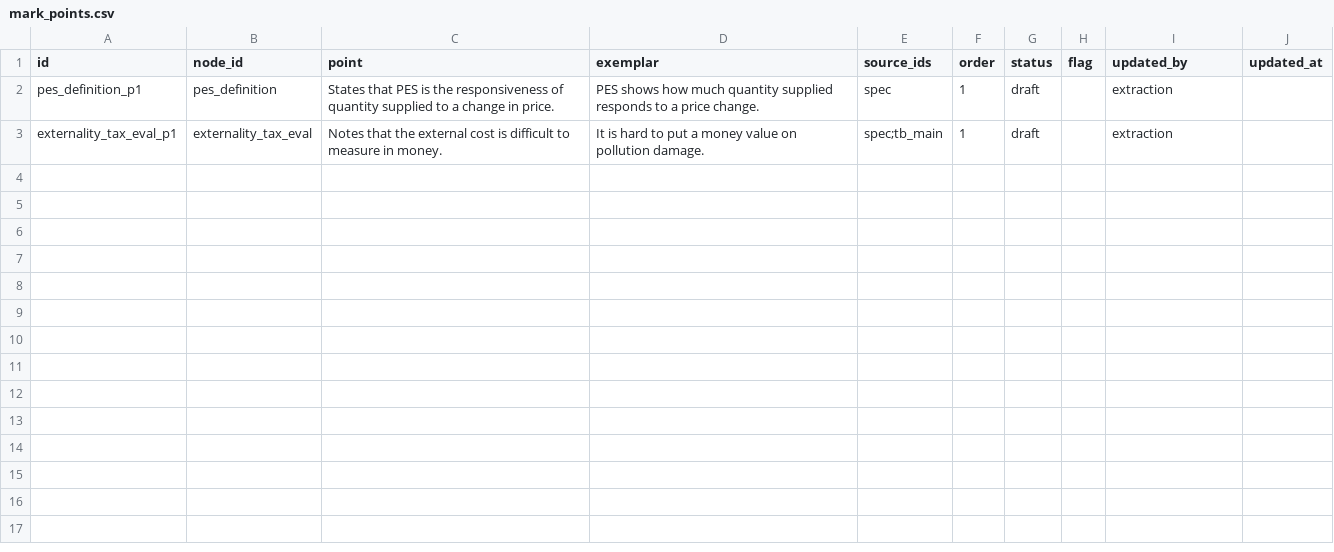
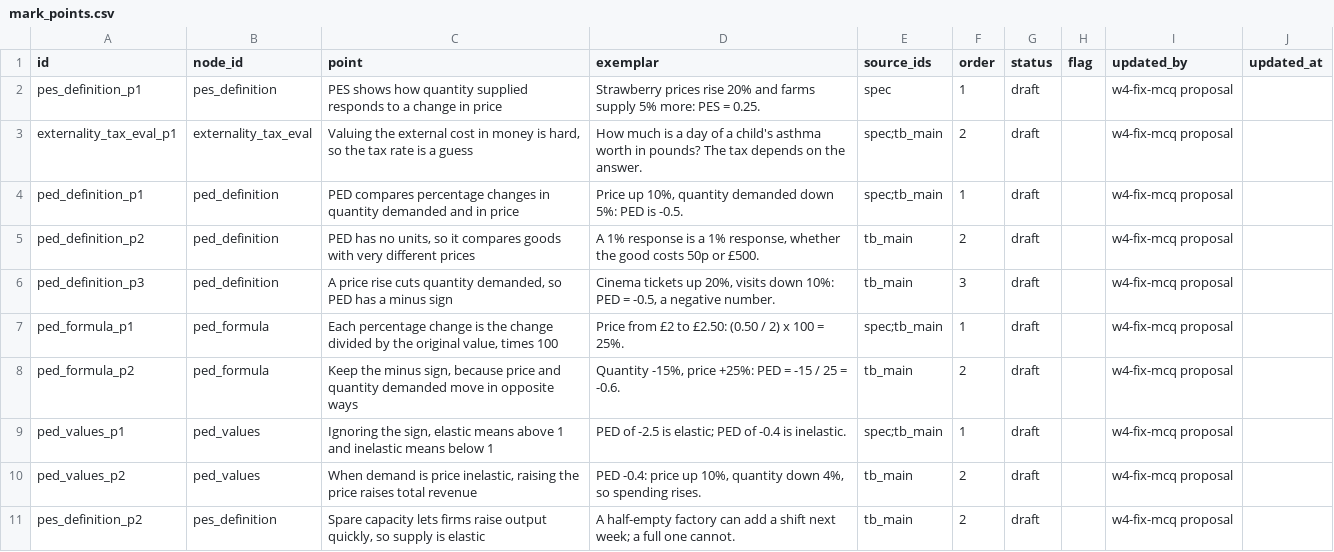
Before and after one commit to Hxpnot1c/eduX26, a CSV file: coursepacks/example-mini/mark_points.csv, drawn as a sheet; only a part is shown; the diff covers the shown part only.

Commit message:
fix(context): key MCQs on mark points in option form, with open checks for parts without them

```diff
--- a/coursepacks/example-mini/mark_points.csv
+++ b/coursepacks/example-mini/mark_points.csv
@@ -1,3 +1,11 @@
 id,node_id,point,exemplar,source_ids,order,status,flag,updated_by,updated_at
-pes_definition_p1,pes_definition,States that PES is the responsiveness of quantity supplied to a change in price.,PES shows how much quantity supplied responds to a price change.,spec,1,draft,,extraction,
-externality_tax_eval_p1,externality_tax_eval,Notes that the external cost is difficult to measure in money.,It is hard to put a money value on pollution damage.,spec;tb_main,1,draft,,extraction,
+pes_definition_p1,pes_definition,PES shows how quantity supplied responds to a change in price,Strawberry prices rise 20% and farms supply 5% more: PES = 0.25.,spec,1,draft,,w4-fix-mcq proposal,
+externality_tax_eval_p1,externality_tax_eval,"Valuing the external cost in money is hard, so the tax rate is a guess",How much is a day of a child's asthma worth in pounds? The tax depends on the answer.,spec;tb_main,2,draft,,w4-fix-mcq proposal,
+ped_definition_p1,ped_definition,PED compares percentage changes in quantity demanded and in price,"Price up 10%, quantity demanded down 5%: PED is -0.5.",spec;tb_main,1,draft,,w4-fix-mcq proposal,
+ped_definition_p2,ped_definition,"PED has no units, so it compares goods with very different prices","A 1% response is a 1% response, whether the good costs 50p or £500.",tb_main,2,draft,,w4-fix-mcq proposal,
+ped_definition_p3,ped_definition,"A price rise cuts quantity demanded, so PED has a minus sign","Cinema tickets up 20%, visits down 10%: PED = -0.5, a negative number.",tb_main,3,draft,,w4-fix-mcq proposal,
+ped_formula_p1,ped_formula,"Each percentage change is the change divided by the original value, times 100",Price from £2 to £2.50: (0.50 / 2) x 100 = 25%.,spec;tb_main,1,draft,,w4-fix-mcq proposal,
+ped_formula_p2,ped_formula,"Keep the minus sign, because price and quantity demanded move in opposite ways","Quantity -15%, price +25%: PED = -15 / 25 = -0.6.",tb_main,2,draft,,w4-fix-mcq proposal,
+ped_values_p1,ped_values,"Ignoring the sign, elastic means above 1 and inelastic means below 1",PED of -2.5 is elastic; PED of -0.4 is inelastic.,spec;tb_main,1,draft,,w4-fix-mcq proposal,
+ped_values_p2,ped_values,"When demand is price inelastic, raising the price raises total revenue","PED -0.4: price up 10%, quantity down 4%, so spending rises.",tb_main,2,draft,,w4-fix-mcq proposal,
+pes_definition_p2,pes_definition,"Spare capacity lets firms raise output quickly, so supply is elastic",A half-empty factory can add a shift next week; a full one cannot.,tb_main,2,draft,,w4-fix-mcq proposal,
```
Also changed, not shown: 10 added rows elsewhere in this file, coursepacks/example-mini/misconceptions.csv, ingest/ai_literacy/mark_points.csv, 10 other files.
